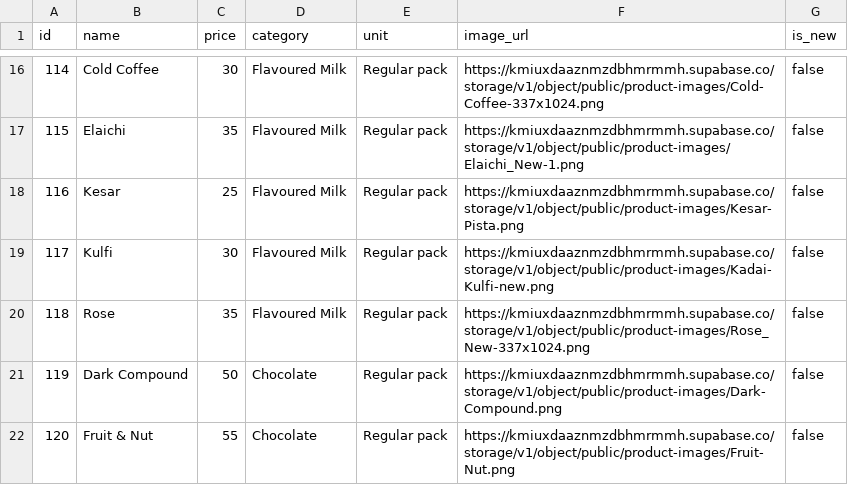
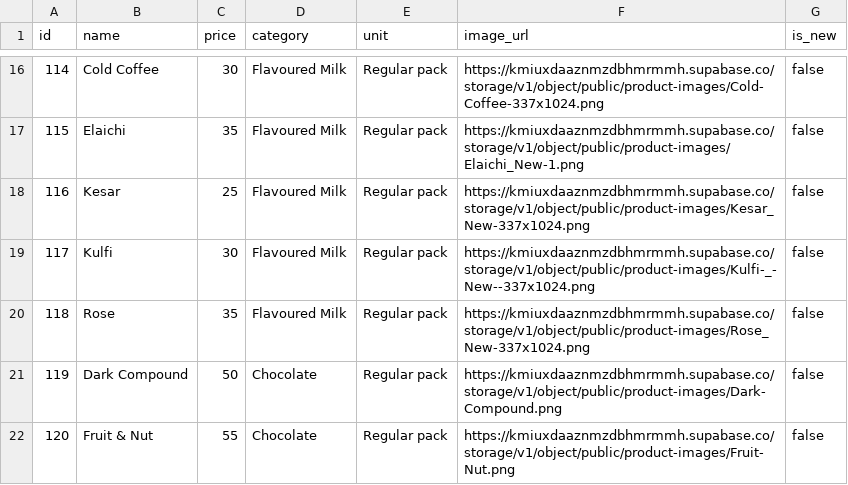
Before and after one commit to sirigunipe00/sheetal_icecream, a CSV file: products_remaining.csv, drawn as a sheet; only a part is shown, gaps mark what is left out.

```diff
--- a/products_remaining.csv
+++ b/products_remaining.csv
@@ -17,4 +17,4 @@ id,name,price,category,unit,image_url,is_new
 115,Elaichi,35,Flavoured Milk,Regular pack,https://kmiuxdaaznmzdbhmrmmh.supabase.co/storage/v1/object/public/product-images/Elaichi_New-1.png,false
-116,Kesar,25,Flavoured Milk,Regular pack,https://kmiuxdaaznmzdbhmrmmh.supabase.co/storage/v1/object/public/product-images/Kesar-Pista.png,false
-117,Kulfi,30,Flavoured Milk,Regular pack,https://kmiuxdaaznmzdbhmrmmh.supabase.co/storage/v1/object/public/product-images/Kadai-Kulfi-new.png,false
+116,Kesar,25,Flavoured Milk,Regular pack,https://kmiuxdaaznmzdbhmrmmh.supabase.co/storage/v1/object/public/product-images/Kesar_New-337x1024.png,false
+117,Kulfi,30,Flavoured Milk,Regular pack,https://kmiuxdaaznmzdbhmrmmh.supabase.co/storage/v1/object/public/product-images/Kulfi-_-New--337x1024.png,false
 118,Rose,35,Flavoured Milk,Regular pack,https://kmiuxdaaznmzdbhmrmmh.supabase.co/storage/v1/object/public/product-images/Rose_New-337x1024.png,false
```
Also changed, not shown: products.csv, 54 other files.
